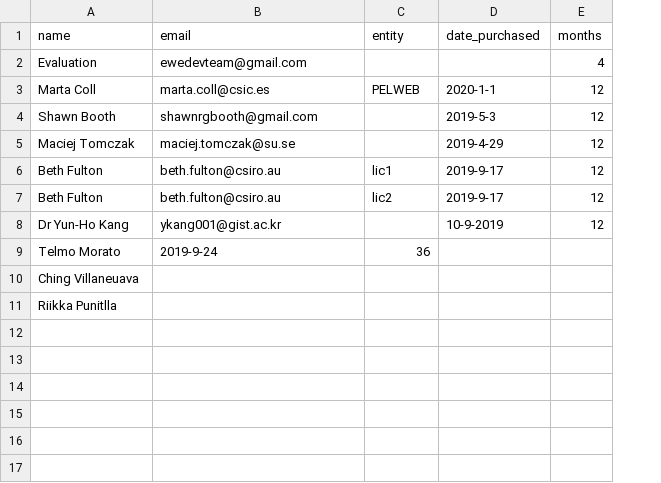
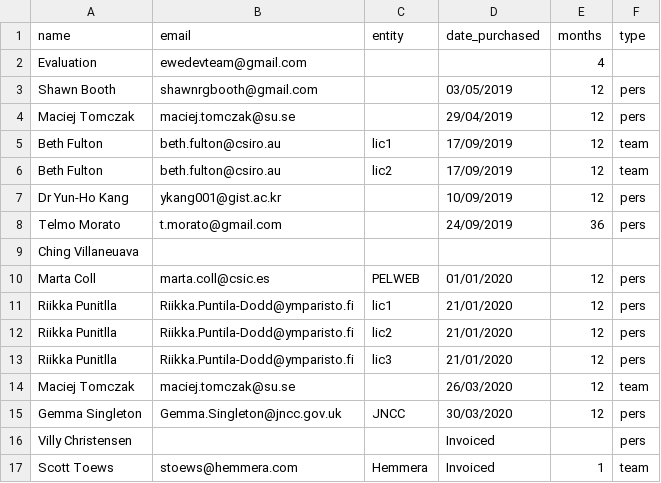
Before and after one commit to Official-EwE/Eii.Ecopath, a CSV file: Sources Internal/Deployment/License/Licenses/pro-licenses.csv, drawn as a sheet; removed rows and columns are numbered as before the commit, all else as after; the diff names each change by its address in the sheet, - before the commit and + after, or states it on an @@ line.

Commit message:
git-svn-id: https://sources.ecopath.org/svn/Ecopath/trunk/Ecopath6@16930 a725721c-0ed6-864e-a6a8-02c2a1988c9d

```diff
--- a/Sources Internal/Deployment/License/Licenses/pro-licenses.csv
+++ b/Sources Internal/Deployment/License/Licenses/pro-licenses.csv
+column F (type), rows 3-7: pers | pers | team | team | pers
-row 3: Marta Coll | marta.coll@csic.es | PELWEB | 2020-1-1 | 12
-D3 (date_purchased): 2019-5-3
+D3 (date_purchased): 03/05/2019
-D4 (date_purchased): 2019-4-29
+D4 (date_purchased): 29/04/2019
-D5:D6 (date_purchased): 2019-9-17
+D5:D6 (date_purchased): 17/09/2019
-D7 (date_purchased): 10-9-2019
+D7 (date_purchased): 10/09/2019
-row 9: Telmo Morato | 2019-9-24 | 36
+row 8: Telmo Morato | t.morato@gmail.com |  | 24/09/2019 | 36 | pers
-row 11: Riikka Punitlla
+row 10: Marta Coll | marta.coll@csic.es | PELWEB | 01/01/2020 | 12 | pers
+row 11: Riikka Punitlla | Riikka.Puntila-Dodd@ymparisto.fi | lic1 | 21/01/2020 | 12 | pers
+row 12: Riikka Punitlla | Riikka.Puntila-Dodd@ymparisto.fi | lic2 | 21/01/2020 | 12 | pers
+row 13: Riikka Punitlla | Riikka.Puntila-Dodd@ymparisto.fi | lic3 | 21/01/2020 | 12 | pers
+row 14: Maciej Tomczak | maciej.tomczak@su.se |  | 26/03/2020 | 12 | team
+row 15: Gemma Singleton | Gemma.Singleton@jncc.gov.uk | JNCC | 30/03/2020 | 12 | pers
+row 16: Villy Christensen |  |  | Invoiced |  | pers
+row 17: Scott Toews | stoews@hemmera.com | Hemmera | Invoiced | 1 | team
```
